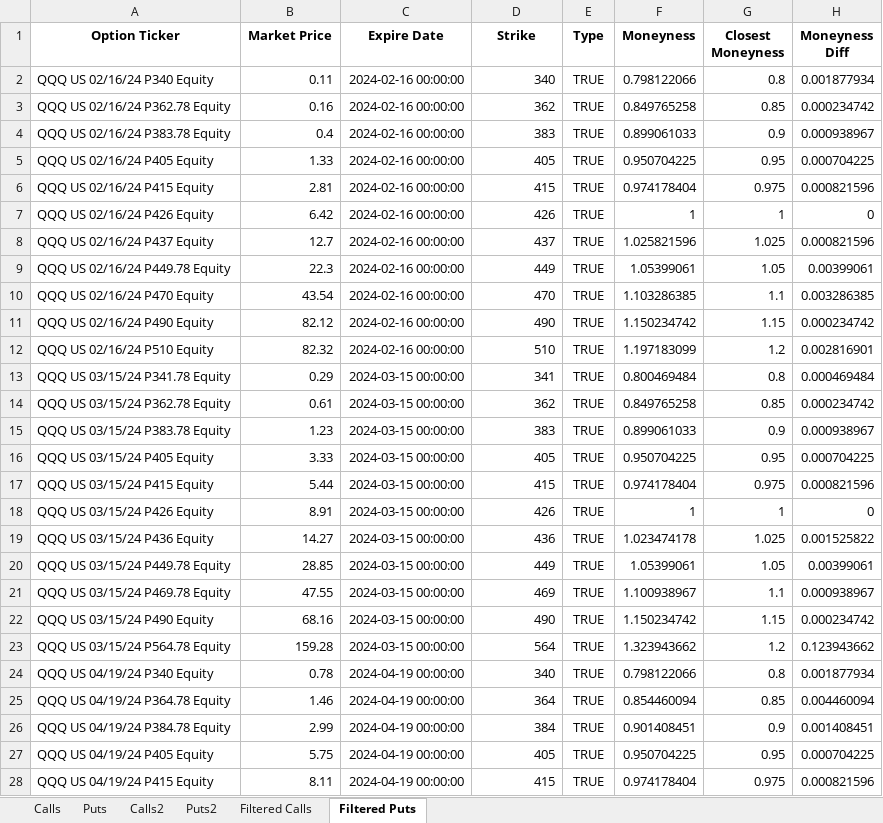
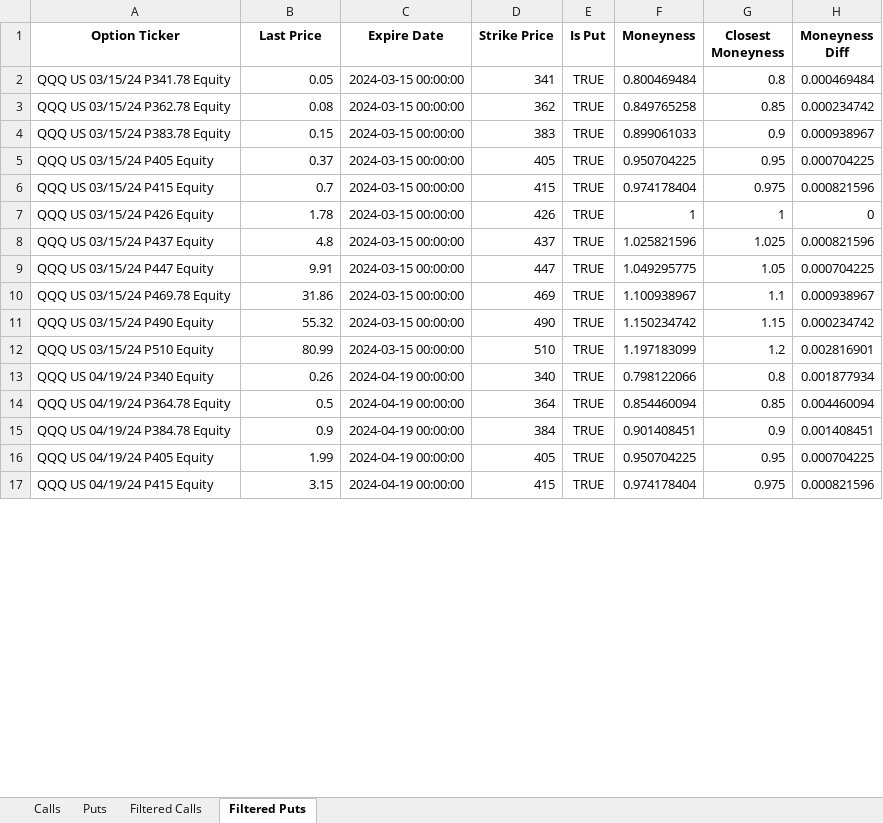
Before and after one commit to GiulioMGB/Prog_final_Dupire_Vol, an Excel workbook: QQQ_option_chain.xlsx, sheet Filtered Puts, drawn as a sheet; only a part is shown; values as stored, in another font and other column widths than the file's, no borders; removed rows and columns are numbered as before the commit, all else as after; the diff covers the shown part only; the diff names each change by its address in the sheet, - before the commit and + after, or states it on an @@ line.

```diff
--- a/QQQ_option_chain.xlsx (sheet Filtered Puts)
+++ b/QQQ_option_chain.xlsx (sheet Filtered Puts)
-sheet tab: Calls2
-sheet tab: Puts2
-B1: Market Price
+B1: Last Price
-D1: Strike
+D1: Strike Price
-E1: Type
+E1: Is Put
-row 2: QQQ US 02/16/24 P340 Equity | 0.11 | 2024-02-16 00:00:00 | 340 | TRUE | 0.798122066 | 0.8 | 0.001877934
-row 3: QQQ US 02/16/24 P362.78 Equity | 0.16 | 2024-02-16 00:00:00 | 362 | TRUE | 0.849765258 | 0.85 | 0.000234742
-row 4: QQQ US 02/16/24 P383.78 Equity | 0.4 | 2024-02-16 00:00:00 | 383 | TRUE | 0.899061033 | 0.9 | 0.000938967
-row 5: QQQ US 02/16/24 P405 Equity | 1.33 | 2024-02-16 00:00:00 | 405 | TRUE | 0.950704225 | 0.95 | 0.000704225
-row 6: QQQ US 02/16/24 P415 Equity | 2.81 | 2024-02-16 00:00:00 | 415 | TRUE | 0.974178404 | 0.975 | 0.000821596
-row 7: QQQ US 02/16/24 P426 Equity | 6.42 | 2024-02-16 00:00:00 | 426 | TRUE | 1 | 1 | 0
-row 8: QQQ US 02/16/24 P437 Equity | 12.7 | 2024-02-16 00:00:00 | 437 | TRUE | 1.025821596 | 1.025 | 0.000821596
-row 9: QQQ US 02/16/24 P449.78 Equity | 22.3 | 2024-02-16 00:00:00 | 449 | TRUE | 1.05399061 | 1.05 | 0.00399061
-row 10: QQQ US 02/16/24 P470 Equity | 43.54 | 2024-02-16 00:00:00 | 470 | TRUE | 1.103286385 | 1.1 | 0.003286385
-row 11: QQQ US 02/16/24 P490 Equity | 82.12 | 2024-02-16 00:00:00 | 490 | TRUE | 1.150234742 | 1.15 | 0.000234742
-row 12: QQQ US 02/16/24 P510 Equity | 82.32 | 2024-02-16 00:00:00 | 510 | TRUE | 1.197183099 | 1.2 | 0.002816901
-B2 (Last Price): 0.29
+B2 (Last Price): 0.05
-B3 (Last Price): 0.61
+B3 (Last Price): 0.08
-B4 (Last Price): 1.23
+B4 (Last Price): 0.15
-B5 (Last Price): 3.33
+B5 (Last Price): 0.37
-B6 (Last Price): 5.44
+B6 (Last Price): 0.7
-B7 (Last Price): 8.91
+B7 (Last Price): 1.78
-row 19: QQQ US 03/15/24 P436 Equity | 14.27 | 2024-03-15 00:00:00 | 436 | TRUE | 1.023474178 | 1.025 | 0.001525822
-row 20: QQQ US 03/15/24 P449.78 Equity | 28.85 | 2024-03-15 00:00:00 | 449 | TRUE | 1.05399061 | 1.05 | 0.00399061
+row 8: QQQ US 03/15/24 P437 Equity | 4.8 | 2024-03-15 00:00:00 | 437 | TRUE | 1.025821596 | 1.025 | 0.000821596
+row 9: QQQ US 03/15/24 P447 Equity | 9.91 | 2024-03-15 00:00:00 | 447 | TRUE | 1.049295775 | 1.05 | 0.000704225
-B10 (Last Price): 47.55
+B10 (Last Price): 31.86
-B11 (Last Price): 68.16
+B11 (Last Price): 55.32
-row 23: QQQ US 03/15/24 P564.78 Equity | 159.28 | 2024-03-15 00:00:00 | 564 | TRUE | 1.323943662 | 1.2 | 0.123943662
+row 12: QQQ US 03/15/24 P510 Equity | 80.99 | 2024-03-15 00:00:00 | 510 | TRUE | 1.197183099 | 1.2 | 0.002816901
-B13 (Last Price): 0.78
+B13 (Last Price): 0.26
-B14 (Last Price): 1.46
+B14 (Last Price): 0.5
-B15 (Last Price): 2.99
+B15 (Last Price): 0.9
-B16 (Last Price): 5.75
+B16 (Last Price): 1.99
-B17 (Last Price): 8.11
+B17 (Last Price): 3.15
```
Also changed, not shown: 46 added rows, 28 removed rows and 100 edited cells elsewhere in this sheet, sheet Calls, sheet Puts, sheet Filtered Calls, 1 other file.
